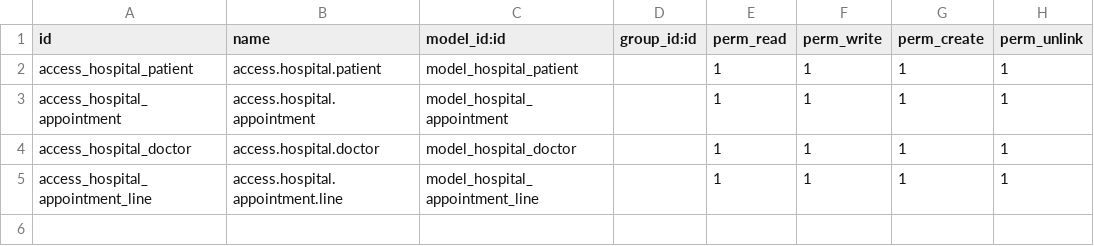
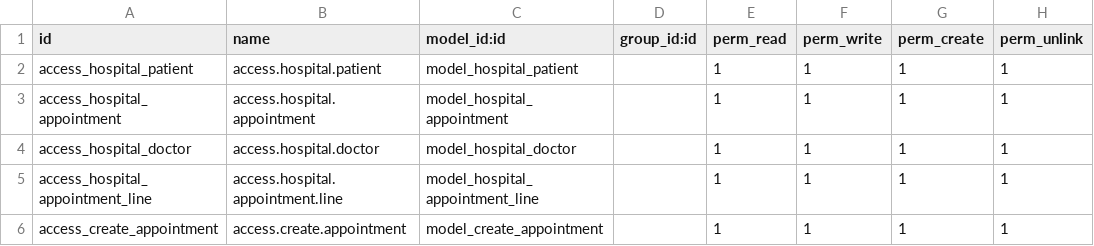
Before and after one commit to omprakashkyadav/odoomates_hospital, a CSV file: security/ir.model.access.csv, drawn as a sheet.

```diff
--- a/security/ir.model.access.csv
+++ b/security/ir.model.access.csv
@@ -5 +5,2 @@ access_hospital_doctor,access.hospital.doctor,model_hospital_doctor,,1,1,1,1
 access_hospital_appointment_line,access.hospital.appointment.line,model_hospital_appointment_line,,1,1,1,1
+access_create_appointment,access.create.appointment,model_create_appointment,,1,1,1,1
```
Also changed, not shown: 6 other files.
